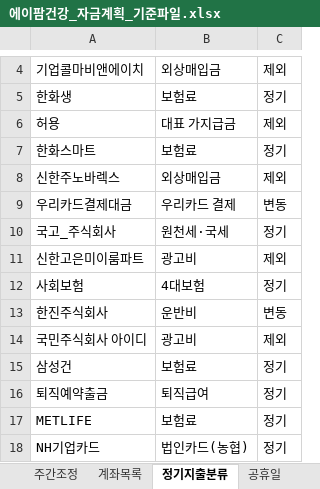
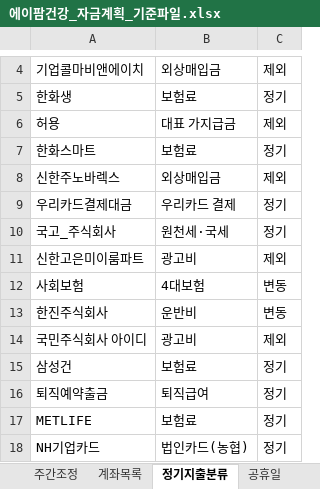
Before and after one commit to goldgarden9620419-maker/mynotes, an Excel workbook: 01-Projects/에이팜건강-주간자금계획-자동화/자금계획_자동화/04_기준파일/에이팜건강_자금계획_기준파일.xlsx, sheet 정기지출분류, drawn as a sheet; only a part is shown, gaps mark what is left out; values as stored, in another font and other column widths than the file's, no borders; the diff names each change by its address in the sheet, - before the commit and + after, or states it on an @@ line.

```diff
--- a/01-Projects/에이팜건강-주간자금계획-자동화/자금계획_자동화/04_기준파일/에이팜건강_자금계획_기준파일.xlsx (sheet 정기지출분류)
+++ b/01-Projects/에이팜건강-주간자금계획-자동화/자금계획_자동화/04_기준파일/에이팜건강_자금계획_기준파일.xlsx (sheet 정기지출분류)
-C9: 변동
+C9: 정기
-C12: 정기
+C12: 변동
```
Also changed, not shown: 9 other files.
